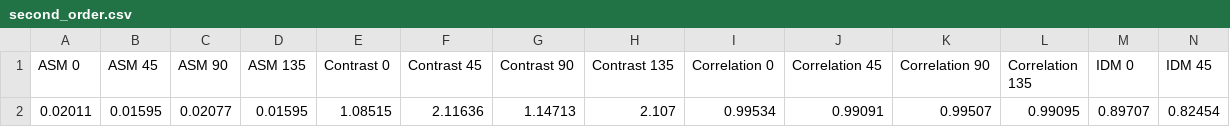
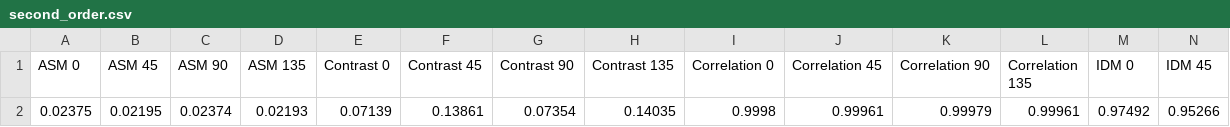
Before and after one commit to algonacci/monitoring-endapan-tambak-udang, a CSV file: static/result/second_order.csv, drawn as a sheet; only a part is shown; removed rows and columns are numbered as before the commit, all else as after; rows hold the shown columns only; the diff names each change by its address in the sheet, - before the commit and + after, or states it on an @@ line.

```diff
--- a/static/result/second_order.csv
+++ b/static/result/second_order.csv
-row 2: 0.02011 | 0.01595 | 0.02077 | 0.01595 | 1.08515 | 2.11636 | 1.14713 | 2.107 | 0.99534 | 0.99091 | 0.99507 | 0.99095 | 0.89707 | 0.82454
+row 2: 0.02375 | 0.02195 | 0.02374 | 0.02193 | 0.07139 | 0.13861 | 0.07354 | 0.14035 | 0.9998 | 0.99961 | 0.99979 | 0.99961 | 0.97492 | 0.95266
```
Also changed, not shown: 4 other files.
